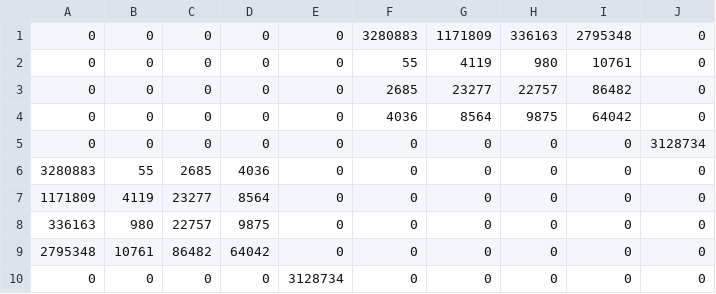
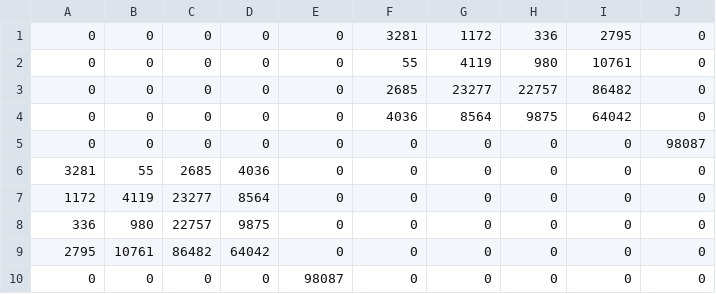
Before and after one commit to cc2228/3300p2, a CSV file: Production/2008.csv, drawn as a sheet.

```diff
--- a/Production/2008.csv
+++ b/Production/2008.csv
@@ -1,2 +1,2 @@
-0,0,0,0,0,3280883,1171809,336163,2795348,0
+0,0,0,0,0,3281,1172,336,2795,0
 0,0,0,0,0,55,4119,980,10761,0
@@ -4,7 +4,7 @@
 0,0,0,0,0,4036,8564,9875,64042,0
-0,0,0,0,0,0,0,0,0,3128734
-3280883,55,2685,4036,0,0,0,0,0,0
-1171809,4119,23277,8564,0,0,0,0,0,0
-336163,980,22757,9875,0,0,0,0,0,0
-2795348,10761,86482,64042,0,0,0,0,0,0
-0,0,0,0,3128734,0,0,0,0,0
+0,0,0,0,0,0,0,0,0,98087
+3281,55,2685,4036,0,0,0,0,0,0
+1172,4119,23277,8564,0,0,0,0,0,0
+336,980,22757,9875,0,0,0,0,0,0
+2795,10761,86482,64042,0,0,0,0,0,0
+0,0,0,0,98087,0,0,0,0,0
```
Also changed, not shown: Production/1993.csv, Production/1994.csv, 19 other files.
